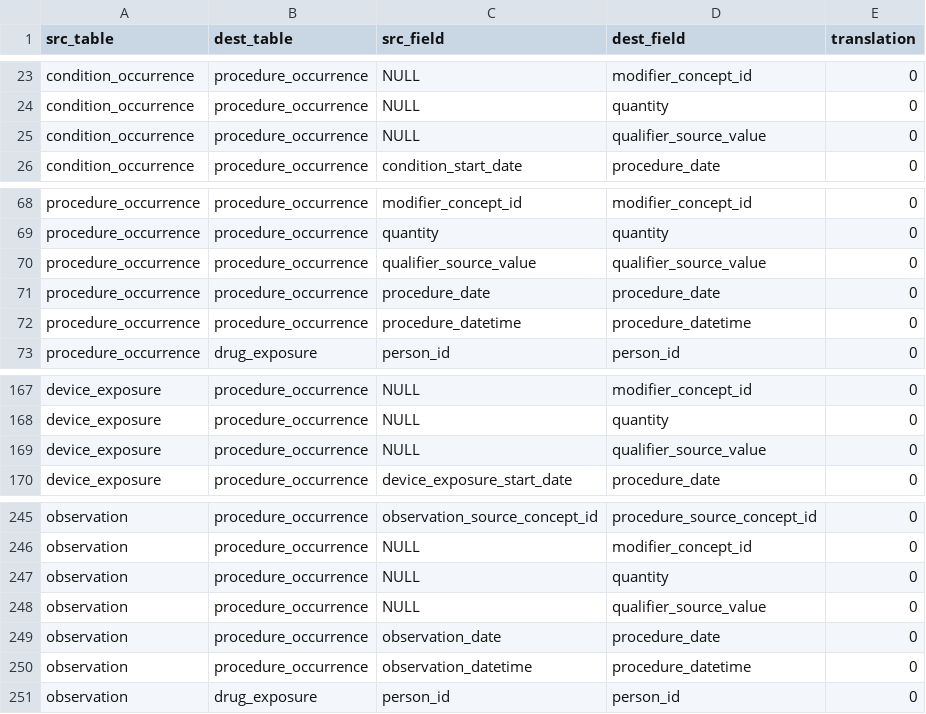
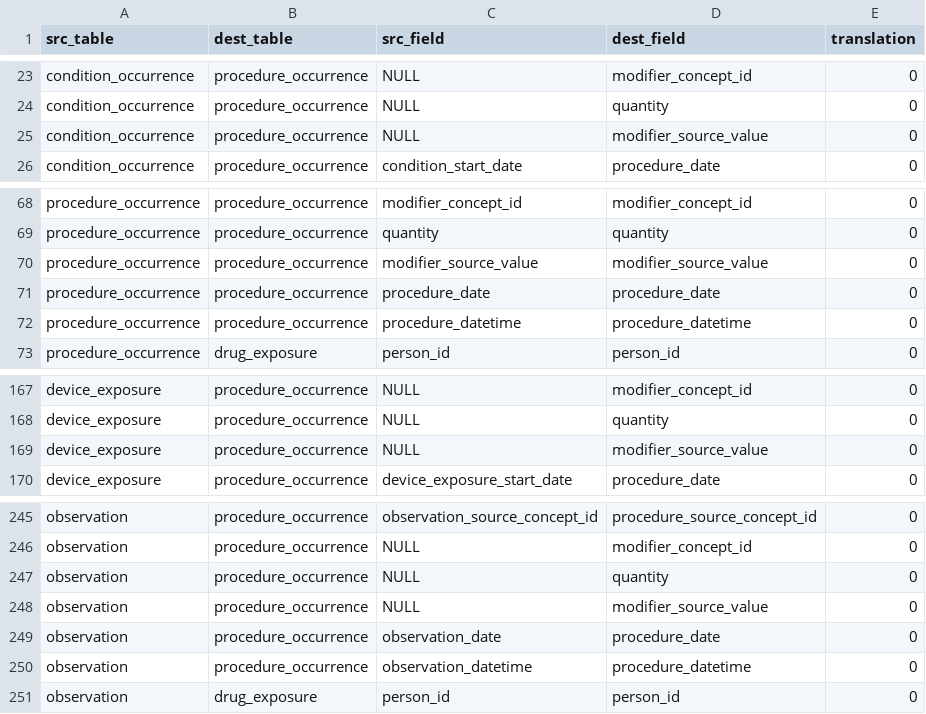
Before and after one commit to all-of-us/curation, a CSV file: data_steward/resource_files/domain_mappings/field_mappings.csv, drawn as a sheet; only a part is shown, gaps mark what is left out.

Commit message:
[DC-1827] updated field_mapping with new column name.

```diff
--- a/data_steward/resource_files/domain_mappings/field_mappings.csv
+++ b/data_steward/resource_files/domain_mappings/field_mappings.csv
@@ -24,3 +24,3 @@ condition_occurrence,procedure_occurrence,NULL,modifier_concept_id,0
 condition_occurrence,procedure_occurrence,NULL,quantity,0
-condition_occurrence,procedure_occurrence,NULL,qualifier_source_value,0
+condition_occurrence,procedure_occurrence,NULL,modifier_source_value,0
 condition_occurrence,procedure_occurrence,condition_start_date,procedure_date,0
@@ -69,3 +69,3 @@ procedure_occurrence,procedure_occurrence,modifier_concept_id,modifier_concept_i
 procedure_occurrence,procedure_occurrence,quantity,quantity,0
-procedure_occurrence,procedure_occurrence,qualifier_source_value,qualifier_source_value,0
+procedure_occurrence,procedure_occurrence,modifier_source_value,modifier_source_value,0
 procedure_occurrence,procedure_occurrence,procedure_date,procedure_date,0
@@ -168,3 +168,3 @@ device_exposure,procedure_occurrence,NULL,modifier_concept_id,0
 device_exposure,procedure_occurrence,NULL,quantity,0
-device_exposure,procedure_occurrence,NULL,qualifier_source_value,0
+device_exposure,procedure_occurrence,NULL,modifier_source_value,0
 device_exposure,procedure_occurrence,device_exposure_start_date,procedure_date,0
@@ -247,3 +247,3 @@ observation,procedure_occurrence,NULL,modifier_concept_id,0
 observation,procedure_occurrence,NULL,quantity,0
-observation,procedure_occurrence,NULL,qualifier_source_value,0
+observation,procedure_occurrence,NULL,modifier_source_value,0
 observation,procedure_occurrence,observation_date,procedure_date,0
```
